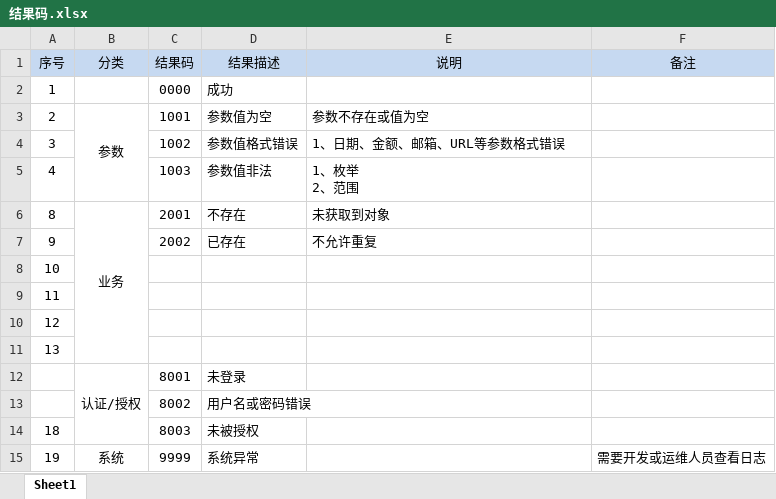
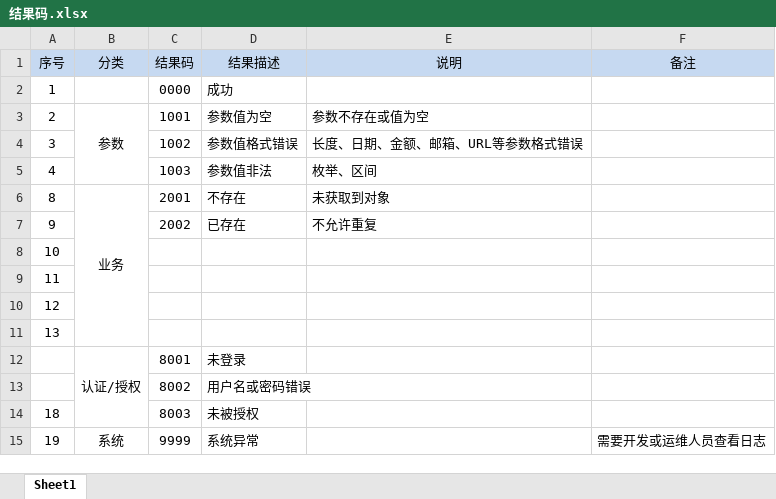
Before and after one commit to zerowzj/000_demo-commonX, an Excel workbook: common-exception/doc/结果码.xlsx, sheet Sheet1, drawn as a sheet; values as stored, in another font and other column widths than the file's, no borders; ↵ is a line break in a cell; the diff names each change by its address in the sheet, - before the commit and + after, or states it on an @@ line.

```diff
--- a/common-exception/doc/结果码.xlsx (sheet Sheet1)
+++ b/common-exception/doc/结果码.xlsx (sheet Sheet1)
-E4 (说明): 1、日期、金额、邮箱、URL等参数格式错误
+E4 (说明): 长度、日期、金额、邮箱、URL等参数格式错误
-E5 (说明): 1、枚举 ↵ 2、范围
+E5 (说明): 枚举、区间
```
Also changed, not shown: 1 other file.
